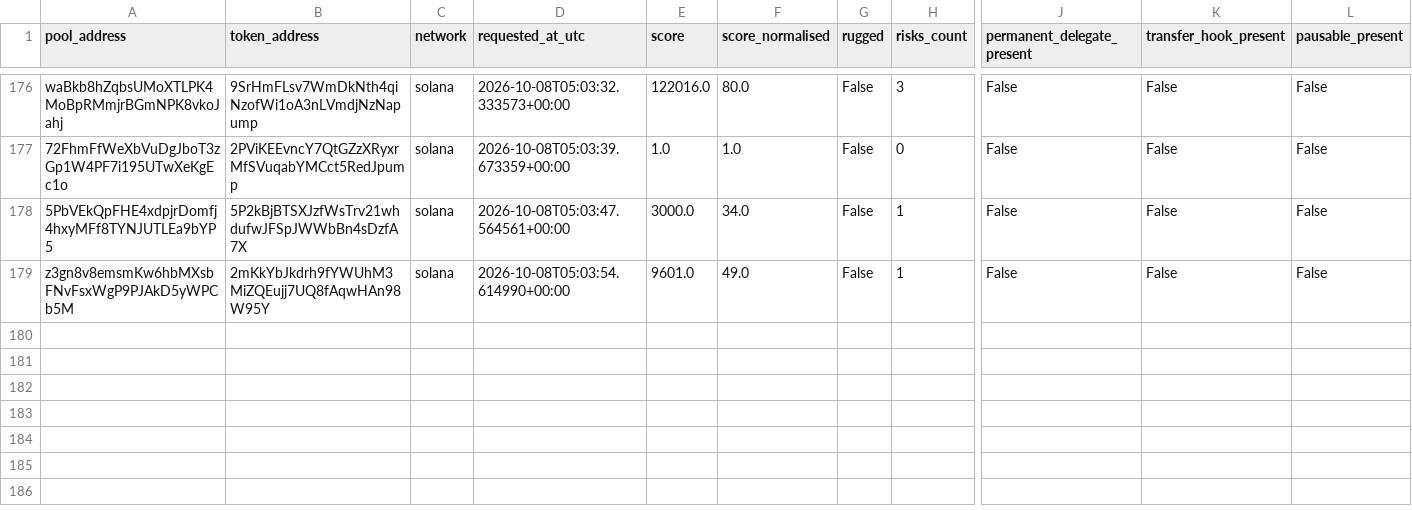
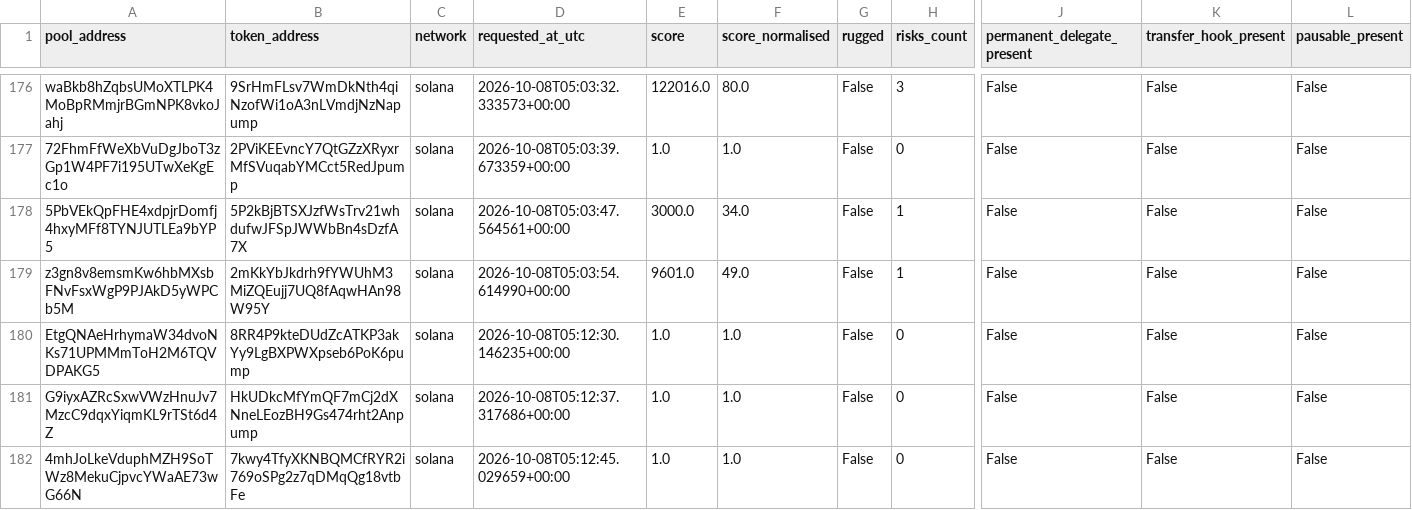
Before and after one commit to TheoooBa/Solana-Memecoin-Analysis, a CSV file: raw/rugcheck_info/2026-10-08.csv, drawn as a sheet; only a part is shown, gaps mark what is left out; rows hold the shown columns only; the diff covers the shown part only; the diff names each change by its address in the sheet, - before the commit and + after, or states it on an @@ line.

```diff
--- a/raw/rugcheck_info/2026-10-08.csv
+++ b/raw/rugcheck_info/2026-10-08.csv
+row 180: EtgQNAeHrhymaW34dvoNKs71UPMMmToH2M6TQVDPAKG5 | 8RR4P9kteDUdZcATKP3akYy9LgBXPWXpseb6PoK6pump | solana | 2026-10-08T05:12:30.146235+00:00 | 1.0 | 1.0 | False | 0 | False | False | False
+row 181: G9iyxAZRcSxwVWzHnuJv7MzcC9dqxYiqmKL9rTSt6d4Z | HkUDkcMfYmQF7mCj2dXNneLEozBH9Gs474rht2Anpump | solana | 2026-10-08T05:12:37.317686+00:00 | 1.0 | 1.0 | False | 0 | False | False | False
+row 182: 4mhJoLkeVduphMZH9SoTWz8MekuCjpvcYWaAE73wG66N | 7kwy4TfyXKNBQMCfRYR2i769oSPg2z7qDMqQg18vtbFe | solana | 2026-10-08T05:12:45.029659+00:00 | 1.0 | 1.0 | False | 0 | False | False | False
```
Also changed, not shown: 3 added rows elsewhere in this file, logs/runs/2026-10-08.csv, raw/new_pool_ranks/2026-10-08.csv, 4 other files.
